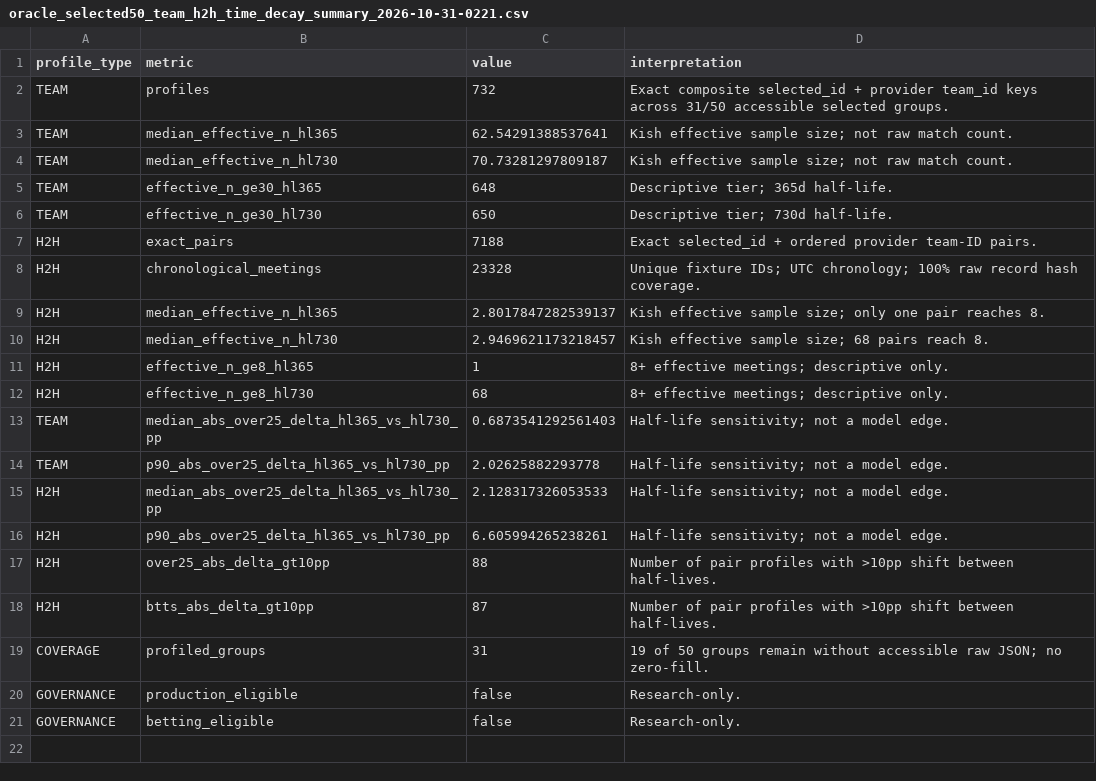
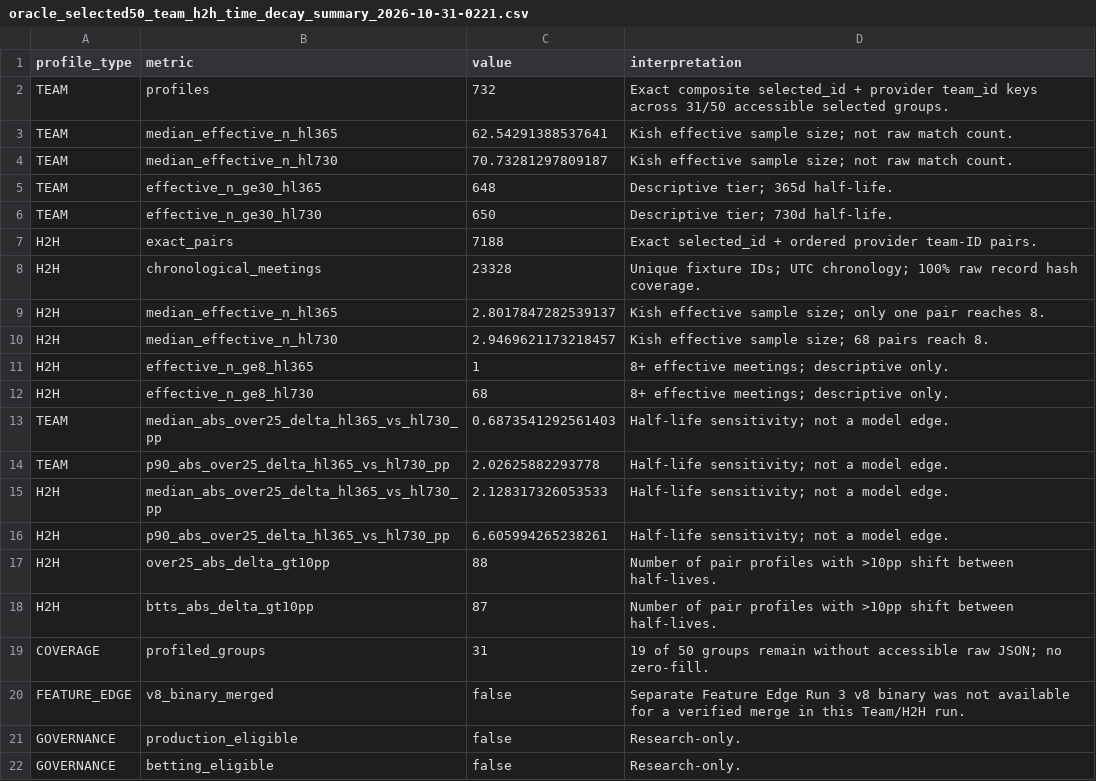
Before and after one commit to dtnzv5by8c-ship-it/oracle-validation-learning, a CSV file: reports/oracle_selected50_team_h2h_time_decay_summary_2026-10-31-0221.csv, drawn as a sheet.

Commit message:
research: refresh Team/H2H time-decay summary

```diff
--- a/reports/oracle_selected50_team_h2h_time_decay_summary_2026-10-31-0221.csv
+++ b/reports/oracle_selected50_team_h2h_time_decay_summary_2026-10-31-0221.csv
@@ -19,2 +19,3 @@ H2H,btts_abs_delta_gt10pp,87,Number of pair profiles with >10pp shift between ha
 COVERAGE,profiled_groups,31,19 of 50 groups remain without accessible raw JSON; no zero-fill.
+FEATURE_EDGE,v8_binary_merged,false,Separate Feature Edge Run 3 v8 binary was not available for a verified merge in this Team/H2H run.
 GOVERNANCE,production_eligible,false,Research-only.
```
